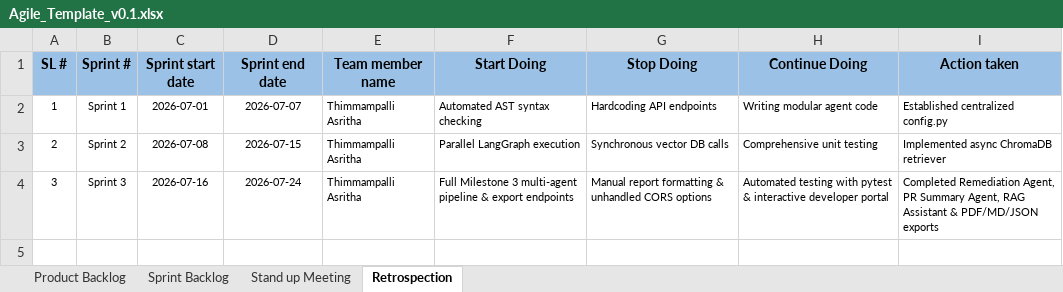
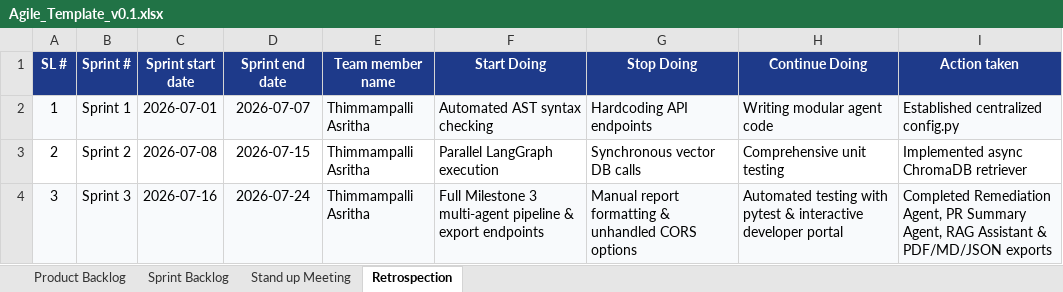
Before and after one commit to asrithaa07/-AI-Code-Review-Security-Analysis-Agent-, an Excel workbook: Agile_Template_v0.1.xlsx, sheet Retrospection, drawn as a sheet; values as stored, in another font and other column widths than the file's, no borders; the diff names each change by its address in the sheet, - before the commit and + after, or states it on an @@ line.

Commit message:
style: Cleanly align headers, cell borders, text wrapping, and column widths across all Excel project tracking documents

```diff
--- a/Agile_Template_v0.1.xlsx (sheet Retrospection)
+++ b/Agile_Template_v0.1.xlsx (sheet Retrospection)
@@ A1:I1 fill: #9BC2E6 → #1E3A8A, text colour: black → #FFFFFF @@
-A2:I2 fill: none
+A2:I2 fill: #F8FAFC
@@ A2:I4 text size: larger @@
-A4:I4 fill: none
+A4:I4 fill: #F8FAFC
```
Also changed, not shown: sheet Sprint Backlog, sheet Product Backlog, sheet Stand up Meeting, Defect_Tracker_v0.1.xlsx, Unit_Test_Plan.xlsx.
